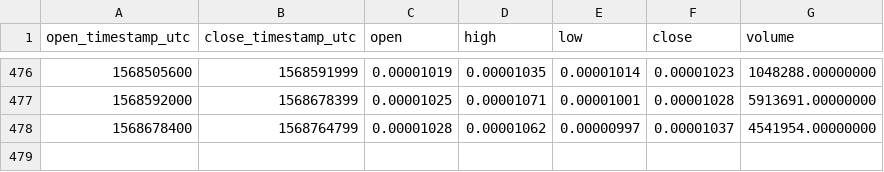
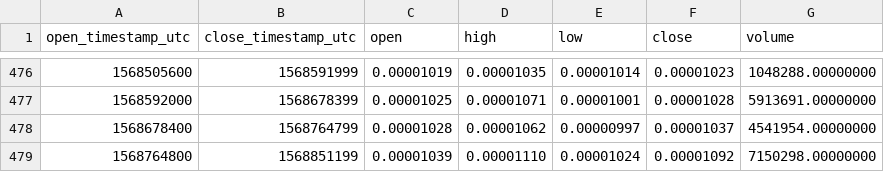
Before and after one commit to cryptobigbro/binance-THETABTC, a CSV file: binance-THETABTC-1d.csv, drawn as a sheet; only a part is shown, gaps mark what is left out; the diff names each change by its address in the sheet, - before the commit and + after, or states it on an @@ line.

```diff
--- a/binance-THETABTC-1d.csv
+++ b/binance-THETABTC-1d.csv
+row 479: 1568764800 | 1568851199 | 0.00001039 | 0.00001110 | 0.00001024 | 0.00001092 | 7150298.00000000
```
Also changed, not shown: binance-THETABTC-1h.csv, binance-THETABTC-1w.csv.
